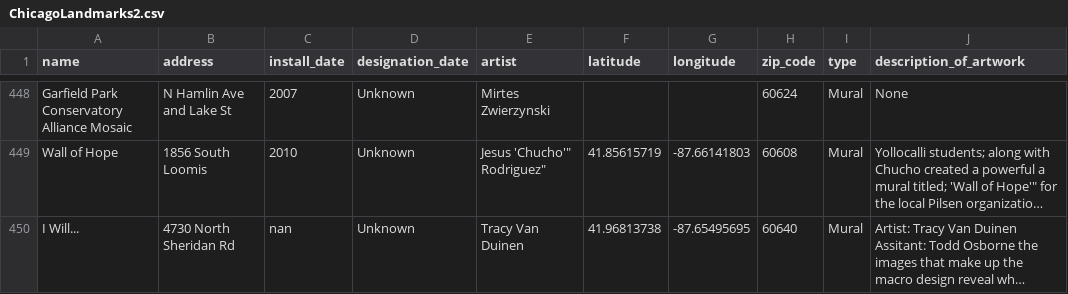
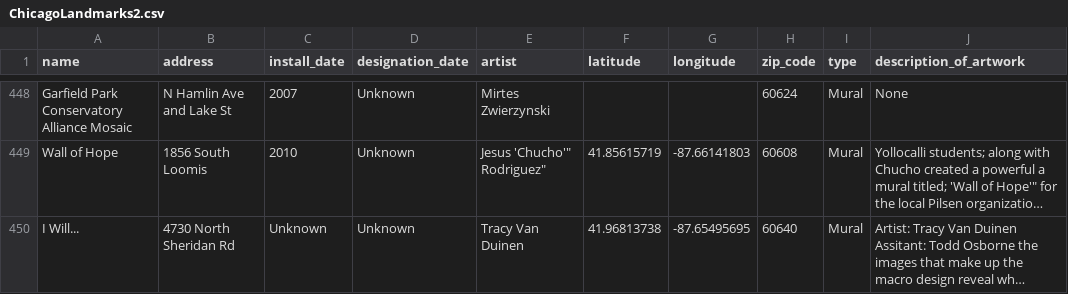
Before and after one commit to bevansr/project_2-group, a CSV file: Rice/ChicagoLandmarks2.csv, drawn as a sheet; only a part is shown, gaps mark what is left out; long unchanged cells end in …; the diff covers the shown part only; the diff names each change by its address in the sheet, - before the commit and + after, or states it on an @@ line.

Commit message:
updated year nan to Unknown and deleted a repeted row

```diff
--- a/Rice/ChicagoLandmarks2.csv
+++ b/Rice/ChicagoLandmarks2.csv
-C450 (install_date): nan
+C450 (install_date): Unknown
```
Also changed, not shown: 1 removed row and 2 edited cells elsewhere in this file.
